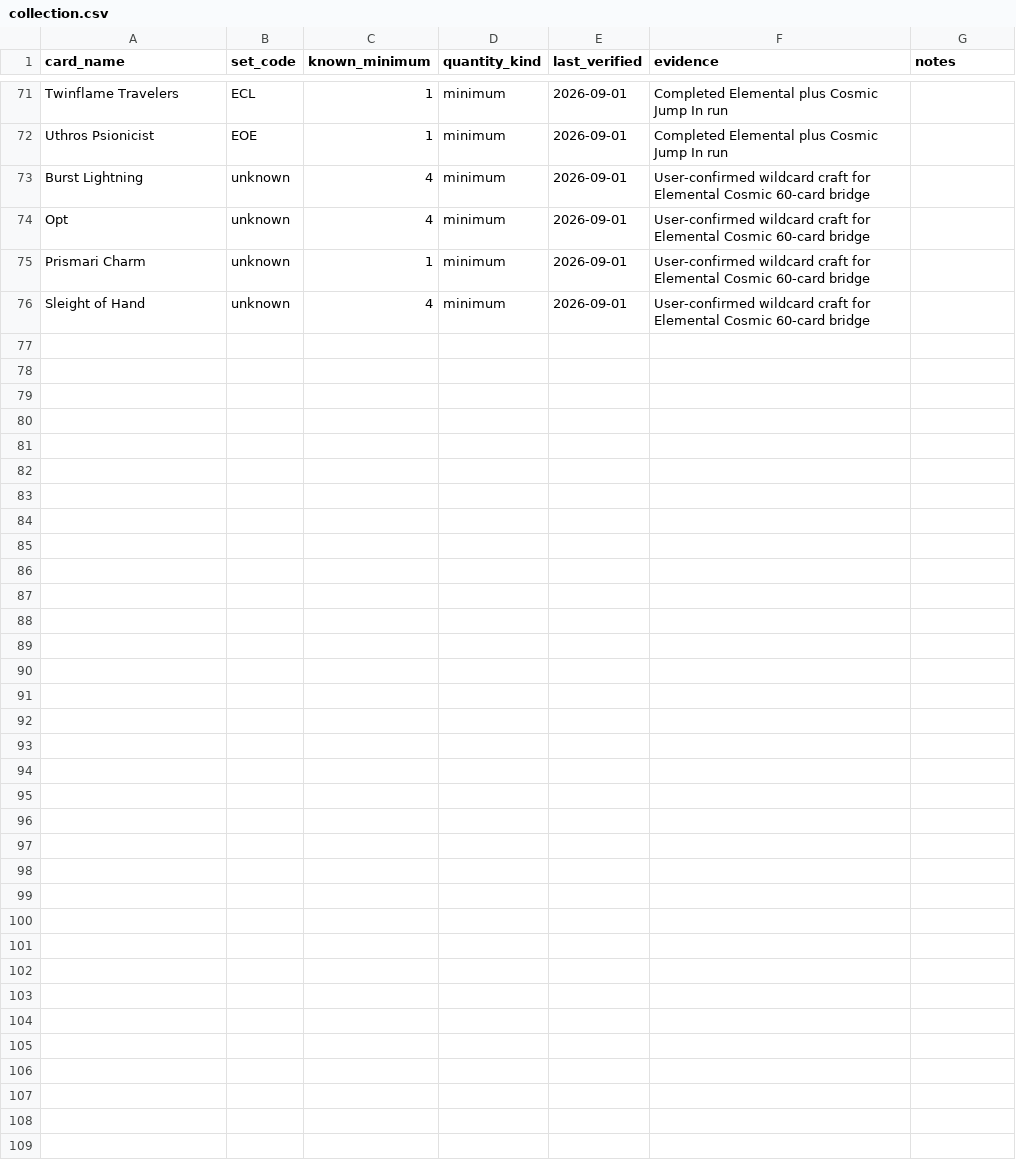
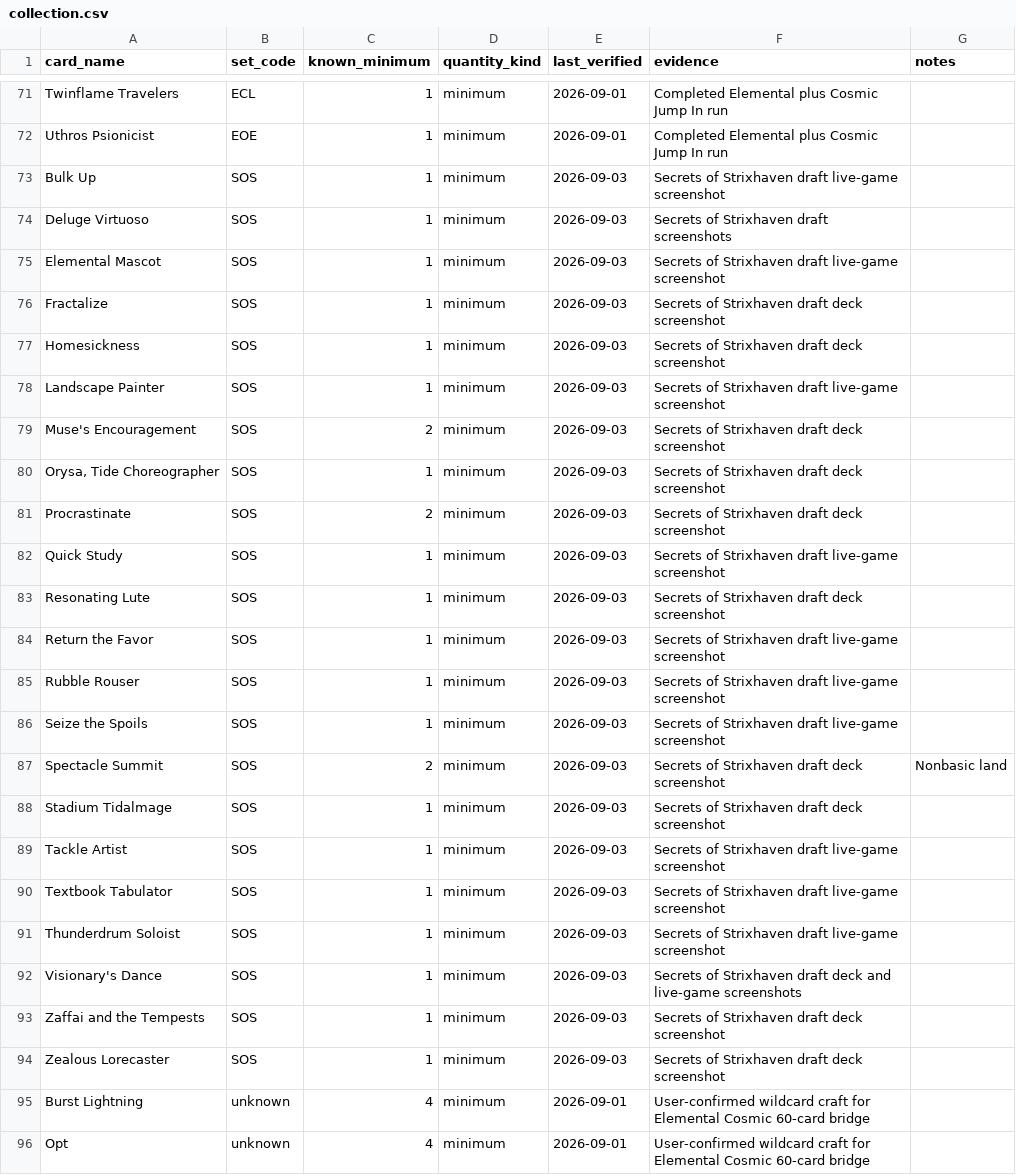
Before and after one commit to edo-chan/second-brain, a CSV file: games/mtg-arena/state/collection.csv, drawn as a sheet; only a part is shown, gaps mark what is left out; the shorter side is filled out with more unchanged rows; the diff names each change by its address in the sheet, - before the commit and + after, or states it on an @@ line.

Commit message:
Strengthen MTG Arena draft guidance (#79)
Add a data-aware pool ledger, pick evaluation workflow, final-40 and mana gates, Prismari-specific lessons, and no-battle-log preference. Track only the SOS cards visibly confirmed in the active draft.

```diff
--- a/games/mtg-arena/state/collection.csv
+++ b/games/mtg-arena/state/collection.csv
+row 73: Bulk Up | SOS | 1 | minimum | 2026-09-03 | Secrets of Strixhaven draft live-game screenshot
+row 74: Deluge Virtuoso | SOS | 1 | minimum | 2026-09-03 | Secrets of Strixhaven draft screenshots
+row 75: Elemental Mascot | SOS | 1 | minimum | 2026-09-03 | Secrets of Strixhaven draft live-game screenshot
+row 76: Fractalize | SOS | 1 | minimum | 2026-09-03 | Secrets of Strixhaven draft deck screenshot
+row 77: Homesickness | SOS | 1 | minimum | 2026-09-03 | Secrets of Strixhaven draft deck screenshot
+row 78: Landscape Painter | SOS | 1 | minimum | 2026-09-03 | Secrets of Strixhaven draft live-game screenshot
+row 79: Muse's Encouragement | SOS | 2 | minimum | 2026-09-03 | Secrets of Strixhaven draft deck screenshot
+row 80: Orysa, Tide Choreographer | SOS | 1 | minimum | 2026-09-03 | Secrets of Strixhaven draft deck screenshot
+row 81: Procrastinate | SOS | 2 | minimum | 2026-09-03 | Secrets of Strixhaven draft deck screenshot
+row 82: Quick Study | SOS | 1 | minimum | 2026-09-03 | Secrets of Strixhaven draft live-game screenshot
+row 83: Resonating Lute | SOS | 1 | minimum | 2026-09-03 | Secrets of Strixhaven draft deck screenshot
+row 84: Return the Favor | SOS | 1 | minimum | 2026-09-03 | Secrets of Strixhaven draft live-game screenshot
+row 85: Rubble Rouser | SOS | 1 | minimum | 2026-09-03 | Secrets of Strixhaven draft live-game screenshot
+row 86: Seize the Spoils | SOS | 1 | minimum | 2026-09-03 | Secrets of Strixhaven draft live-game screenshot
+row 87: Spectacle Summit | SOS | 2 | minimum | 2026-09-03 | Secrets of Strixhaven draft deck screenshot | Nonbasic land
+row 88: Stadium Tidalmage | SOS | 1 | minimum | 2026-09-03 | Secrets of Strixhaven draft deck screenshot
+row 89: Tackle Artist | SOS | 1 | minimum | 2026-09-03 | Secrets of Strixhaven draft live-game screenshot
+row 90: Textbook Tabulator | SOS | 1 | minimum | 2026-09-03 | Secrets of Strixhaven draft live-game screenshot
+row 91: Thunderdrum Soloist | SOS | 1 | minimum | 2026-09-03 | Secrets of Strixhaven draft live-game screenshot
+row 92: Visionary's Dance | SOS | 1 | minimum | 2026-09-03 | Secrets of Strixhaven draft deck and live-game screenshots
+row 93: Zaffai and the Tempests | SOS | 1 | minimum | 2026-09-03 | Secrets of Strixhaven draft deck screenshot
+row 94: Zealous Lorecaster | SOS | 1 | minimum | 2026-09-03 | Secrets of Strixhaven draft deck screenshot
```
Also changed, not shown: 4 other files.
